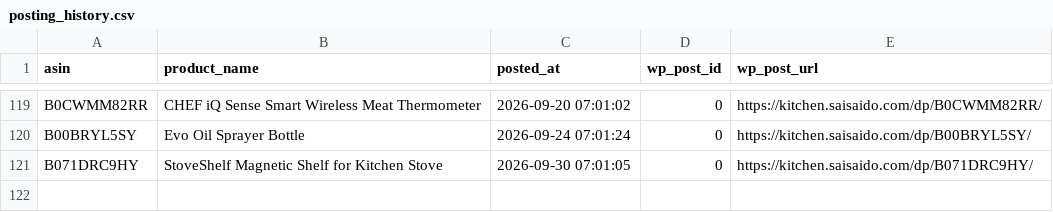
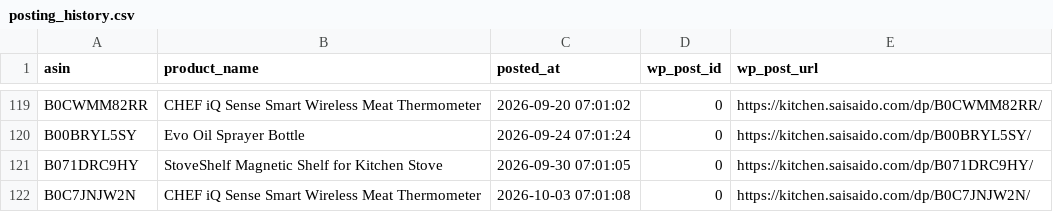
Before and after one commit to Fukunga/Pinterest-kitchen-feed, a CSV file: data/posting_history.csv, drawn as a sheet; only a part is shown, gaps mark what is left out.

Commit message:
Automated post: CHEF iQ Sense Smart Wireless Meat Thermometer (ASIN: B0C7JNJW2N)

```diff
--- a/data/posting_history.csv
+++ b/data/posting_history.csv
@@ -121 +121,2 @@ B00BRYL5SY,Evo Oil Sprayer Bottle,2026-09-24 07:01:24,0,https://kitchen.saisaido
 B071DRC9HY,StoveShelf Magnetic Shelf for Kitchen Stove,2026-09-30 07:01:05,0,https://kitchen.saisaido.com/dp/B071DRC9HY/
+B0C7JNJW2N,CHEF iQ Sense Smart Wireless Meat Thermometer,2026-10-03 07:01:08,0,https://kitchen.saisaido.com/dp/B0C7JNJW2N/
```
Also changed, not shown: data/products.csv, 3 other files.
